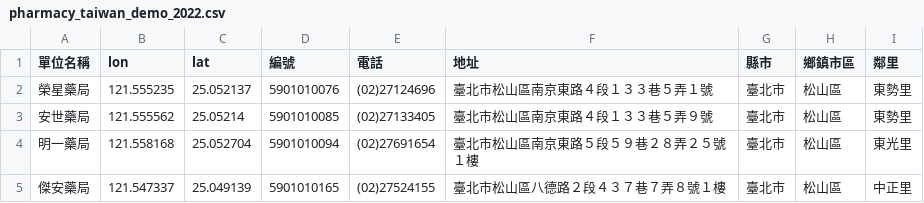
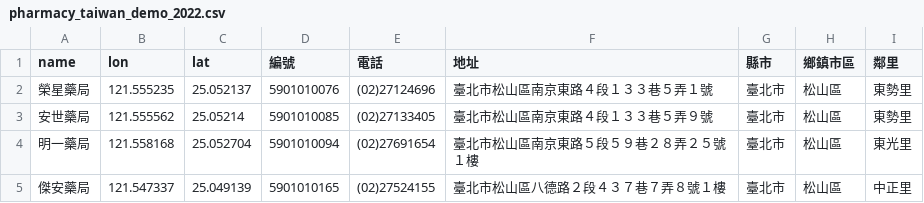
Before and after one commit to WengRoy/civilmap, a CSV file: pharmacy_taiwan_demo_2022.csv, drawn as a sheet; only a part is shown.

Commit message:
Update pharmacy_taiwan_demo_2022.csv

```diff
--- a/pharmacy_taiwan_demo_2022.csv
+++ b/pharmacy_taiwan_demo_2022.csv
@@ -1,2 +1,2 @@
-單位名稱,lon,lat,編號,電話,地址,縣市,鄉鎮市區,鄰里
+name,lon,lat,編號,電話,地址,縣市,鄉鎮市區,鄰里
 榮星藥局,121.555235,25.052137,5901010076,(02)27124696,臺北市松山區南京東路４段１３３巷５弄１號,臺北市,松山區,東勢里
```
